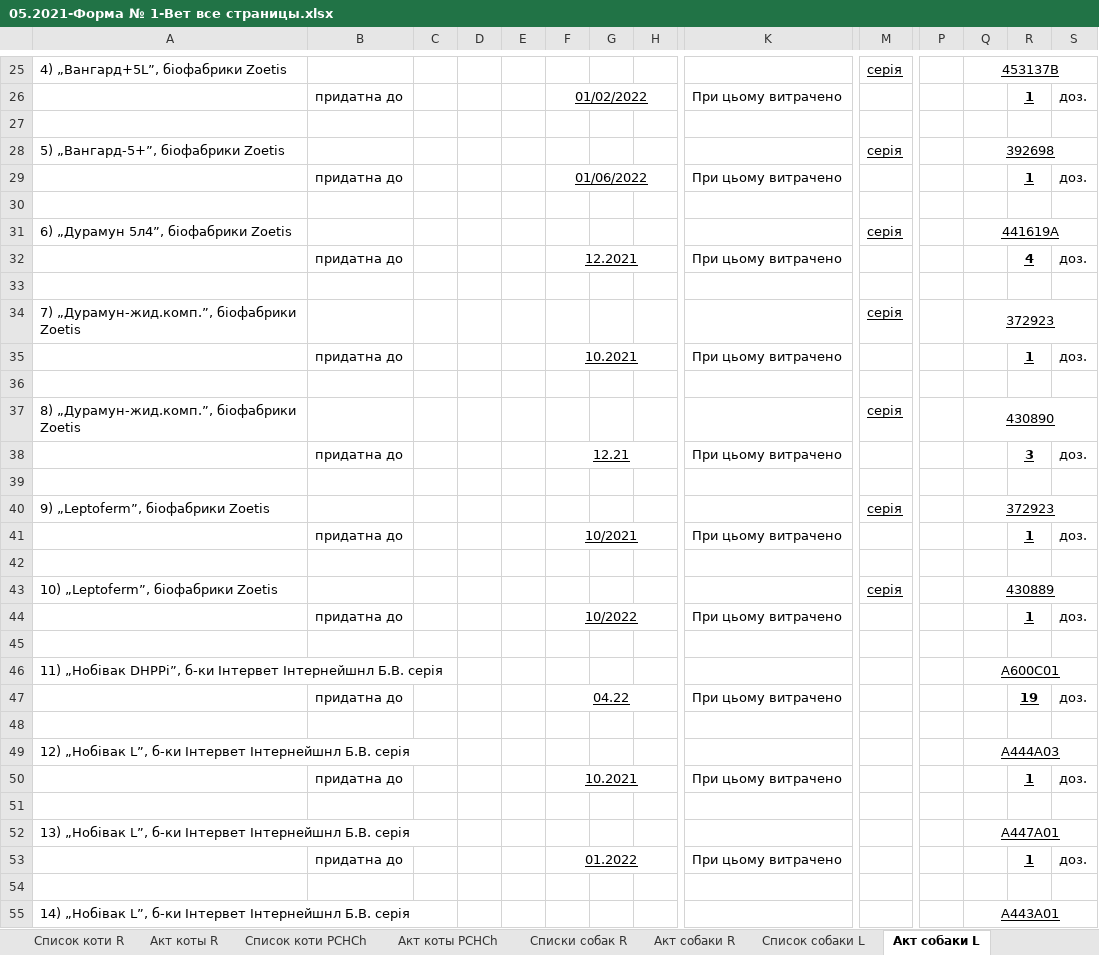
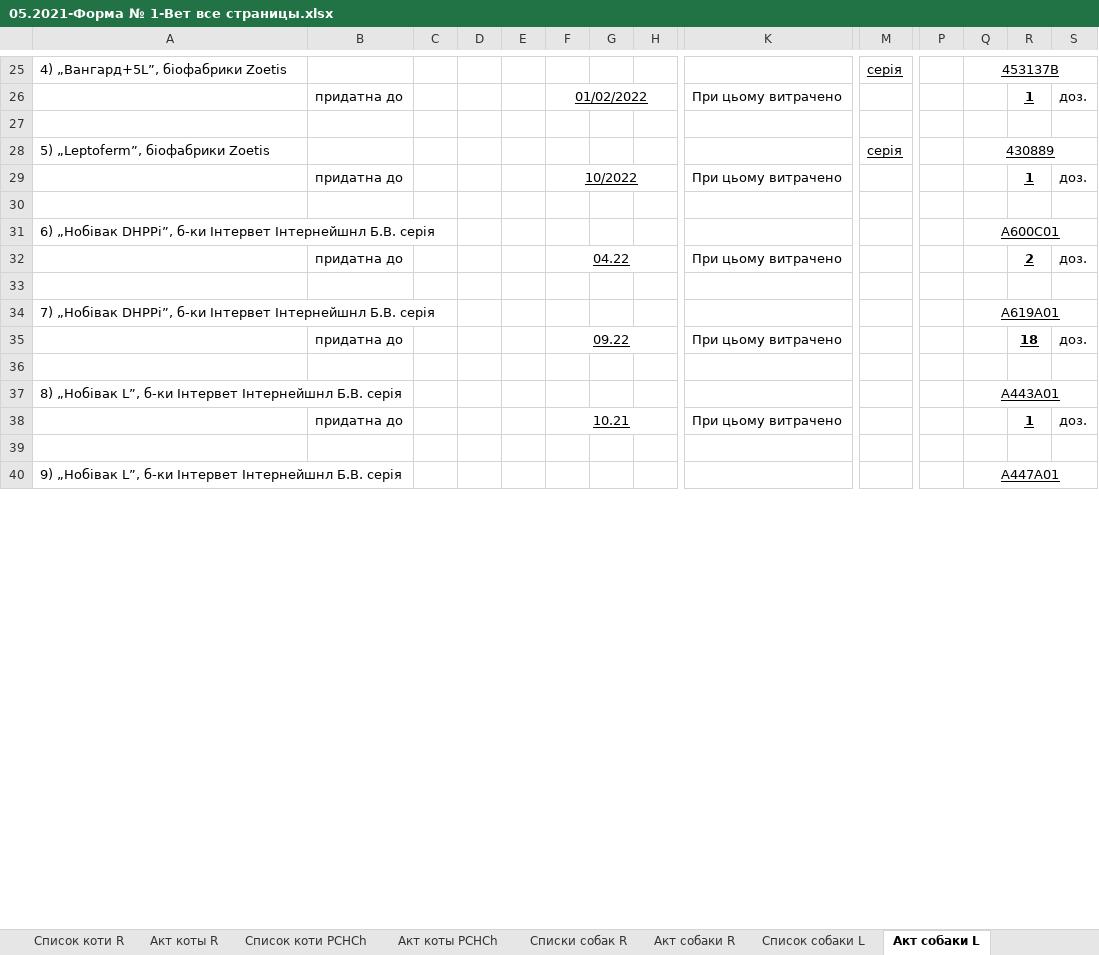
Before and after one commit to scorp1323/lapous_boss, an Excel workbook: Отчет Эпизотолог/2021/05.2021 - месячный/05.2021-Форма № 1-Вет все страницы.xlsx, sheet Акт собаки L, drawn as a sheet; only a part is shown, gaps mark what is left out; values as stored, in another font and other column widths than the file's, no borders; removed rows and columns are numbered as before the commit, all else as after; rows hold the shown columns only; the diff covers the shown part only; the diff names each change by its address in the sheet, - before the commit and + after, or states it on an @@ line.

```diff
--- a/Отчет Эпизотолог/2021/05.2021 - месячный/05.2021-Форма № 1-Вет все страницы.xlsx (sheet Акт собаки L)
+++ b/Отчет Эпизотолог/2021/05.2021 - месячный/05.2021-Форма № 1-Вет все страницы.xlsx (sheet Акт собаки L)
-row 28: 5) „Вангард-5+”, біофабрики Zoetis |  |  |  |  |  |  |  |  | серія |  | 392698
-row 29:  | придатна до |  |  |  | 01/06/2022 |  |  | При цьому витрачено |  |  |  | 1 | доз.
-row 30: (empty)
-row 31: 6) „Дурамун 5л4”, біофабрики Zoetis |  |  |  |  |  |  |  |  | серія |  | 441619A
-row 32:  | придатна до |  |  |  | 12.2021 |  |  | При цьому витрачено |  |  |  | 4 | доз.
-row 33: (empty)
-row 34: 7) „Дурамун-жид.комп.”, біофабрики Zoetis |  |  |  |  |  |  |  |  | серія |  | 372923
-row 35:  | придатна до |  |  |  | 10.2021 |  |  | При цьому витрачено |  |  |  | 1 | доз.
-row 36: (empty)
-row 37: 8) „Дурамун-жид.комп.”, біофабрики Zoetis |  |  |  |  |  |  |  |  | серія |  | 430890
-row 38:  | придатна до |  |  |  | 12.21 |  |  | При цьому витрачено |  |  |  | 3 | доз.
-row 39: (empty)
-row 40: 9) „Leptoferm”, біофабрики Zoetis |  |  |  |  |  |  |  |  | серія |  | 372923
-row 41:  | придатна до |  |  |  | 10/2021 |  |  | При цьому витрачено |  |  |  | 1 | доз.
-row 42: (empty)
-A28: 10) „Leptoferm”, біофабрики Zoetis
+A28: 5) „Leptoferm”, біофабрики Zoetis
-A31: 11) „Нобівак DHPPi”,…
+A31: 6) „Нобівак DHPPi”,…
-R32: 19
+R32: 2
-row 49: 12) „Нобівак L”, б-ки Інтервет Інтернейшнл Б.В. серія |  |  |  |  |  |  |  |  |  |  | A444A03
+row 34: 7) „Нобівак DHPPi”, б-ки Інтервет Інтернейшнл Б.В. серія |  |  |  |  |  |  |  |  |  |  | A619A01
-F35: 10.2021
+F35: 09.22
-R35: 1
+R35: 18
-A37: 13) „Нобівак L”,…
+A37: 8) „Нобівак L”,…
-Q37: A447A01
+Q37: A443A01
-F38: 01.2022
+F38: 10.21
-A40: 14) „Нобівак L”,…
+A40: 9) „Нобівак L”,…
-Q40: A443A01
+Q40: A447A01
```
Also changed, not shown: 1 added row, 5 removed rows, 17 edited cells and cell formats elsewhere in this sheet, sheet Список собаки L, sheet Списки собак R, sheet Список коти PCHCh, sheet Акт собаки R, sheet Акт коты PCHCh, sheet Список коти R, 3 more sheets, Kontacts_контакты для Сергея.xlsx, Отчет Эпизотолог/2021/05.2021 - месячный/Быстрый отчет 05.2021.xlsx, 22 other files.
